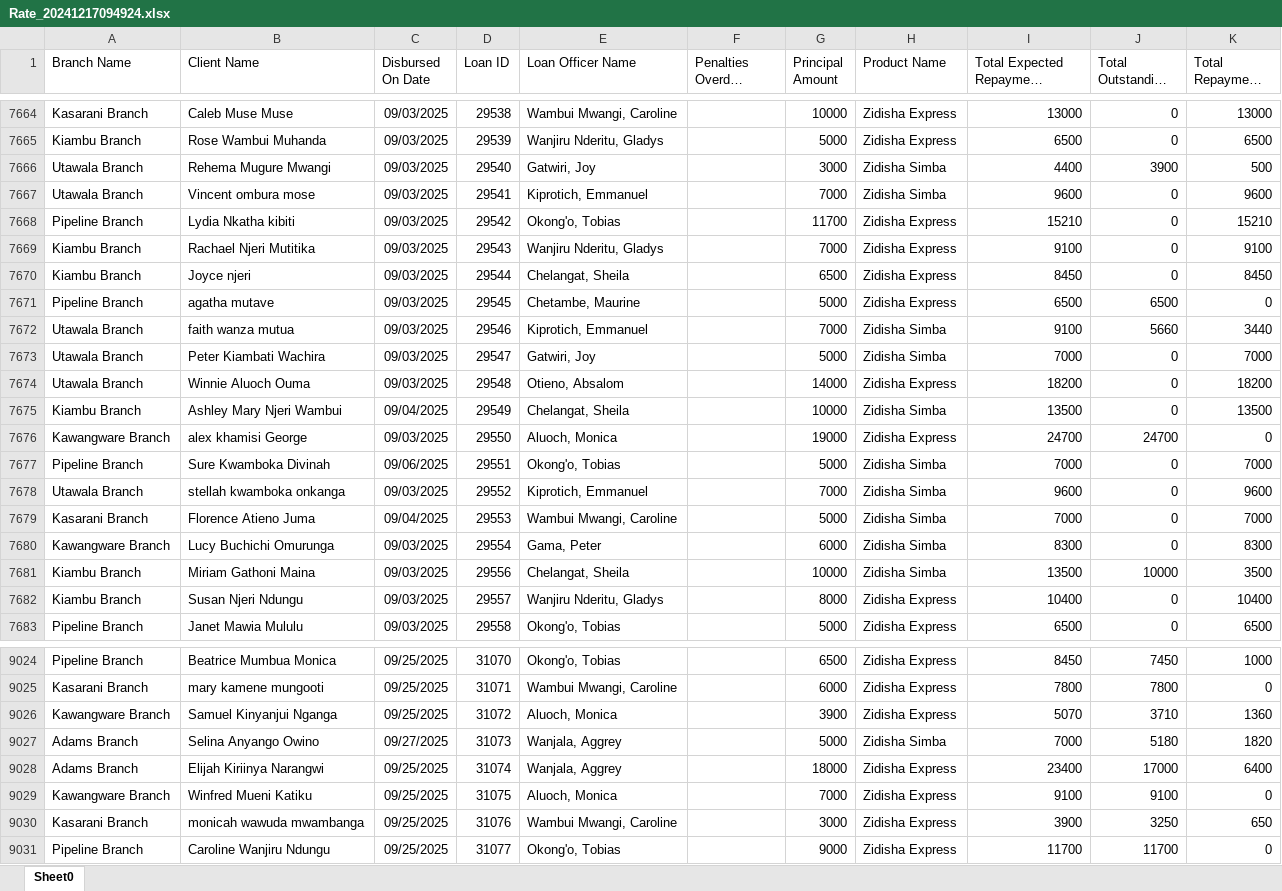
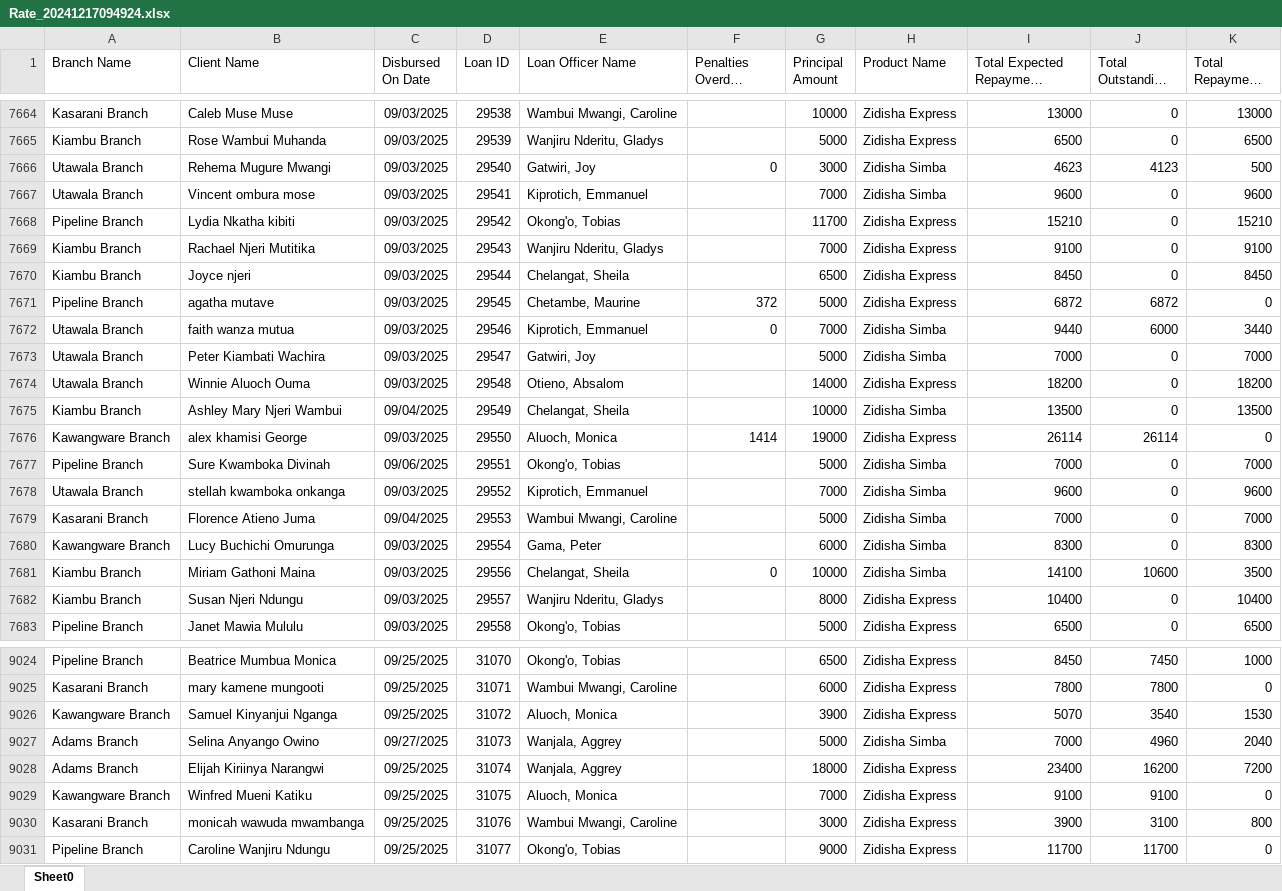
Before and after one commit to Phoenix-Capital/zidisha-monitor, an Excel workbook: Rate_20241217094924.xlsx, sheet Sheet0, drawn as a sheet; only a part is shown, gaps mark what is left out; long unchanged cells end in …; values as stored, in another font and other column widths than the file's, no borders; the diff covers the shown part only; the diff names each change by its address in the sheet, - before the commit and + after, or states it on an @@ line.

```diff
--- a/Rate_20241217094924.xlsx (sheet Sheet0)
+++ b/Rate_20241217094924.xlsx (sheet Sheet0)
-F7666 (Penalties Overdue Derived): (empty)
+F7666 (Penalties Overdue Derived): 0
-I7666 (Total Expected Repayment Derived): 4400
+I7666 (Total Expected Repayment Derived): 4623
-J7666 (Total Outstanding Derived): 3900
+J7666 (Total Outstanding Derived): 4123
-F7671 (Penalties Overdue Derived): (empty)
+F7671 (Penalties Overdue Derived): 372
-I7671 (Total Expected Repayment Derived): 6500
+I7671 (Total Expected Repayment Derived): 6872
-J7671 (Total Outstanding Derived): 6500
+J7671 (Total Outstanding Derived): 6872
-F7672 (Penalties Overdue Derived): (empty)
+F7672 (Penalties Overdue Derived): 0
-I7672 (Total Expected Repayment Derived): 9100
+I7672 (Total Expected Repayment Derived): 9440
-J7672 (Total Outstanding Derived): 5660
+J7672 (Total Outstanding Derived): 6000
-F7676 (Penalties Overdue Derived): (empty)
+F7676 (Penalties Overdue Derived): 1414
-I7676 (Total Expected Repayment Derived): 24700
+I7676 (Total Expected Repayment Derived): 26114
-J7676 (Total Outstanding Derived): 24700
+J7676 (Total Outstanding Derived): 26114
-F7681 (Penalties Overdue Derived): (empty)
+F7681 (Penalties Overdue Derived): 0
-I7681 (Total Expected Repayment Derived): 13500
+I7681 (Total Expected Repayment Derived): 14100
-J7681 (Total Outstanding Derived): 10000
+J7681 (Total Outstanding Derived): 10600
-J9026 (Total Outstanding Derived): 3710
+J9026 (Total Outstanding Derived): 3540
-K9026 (Total Repayment Derived): 1360
+K9026 (Total Repayment Derived): 1530
-J9027 (Total Outstanding Derived): 5180
+J9027 (Total Outstanding Derived): 4960
-K9027 (Total Repayment Derived): 1820
+K9027 (Total Repayment Derived): 2040
-J9028 (Total Outstanding Derived): 17000
+J9028 (Total Outstanding Derived): 16200
-K9028 (Total Repayment Derived): 6400
+K9028 (Total Repayment Derived): 7200
-J9030 (Total Outstanding Derived): 3250
+J9030 (Total Outstanding Derived): 3100
-K9030 (Total Repayment Derived): 650
+K9030 (Total Repayment Derived): 800
```
Also changed, not shown: 11 added rows and 497 edited cells elsewhere in this sheet.
